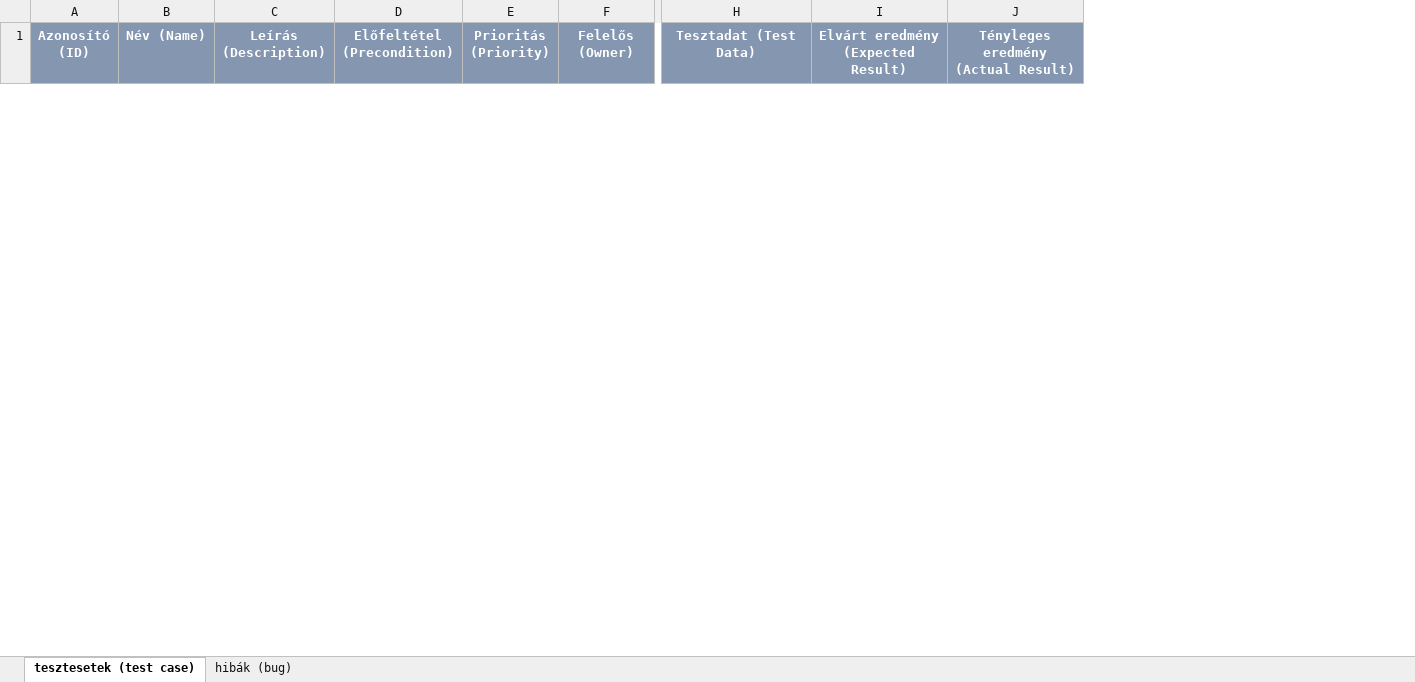
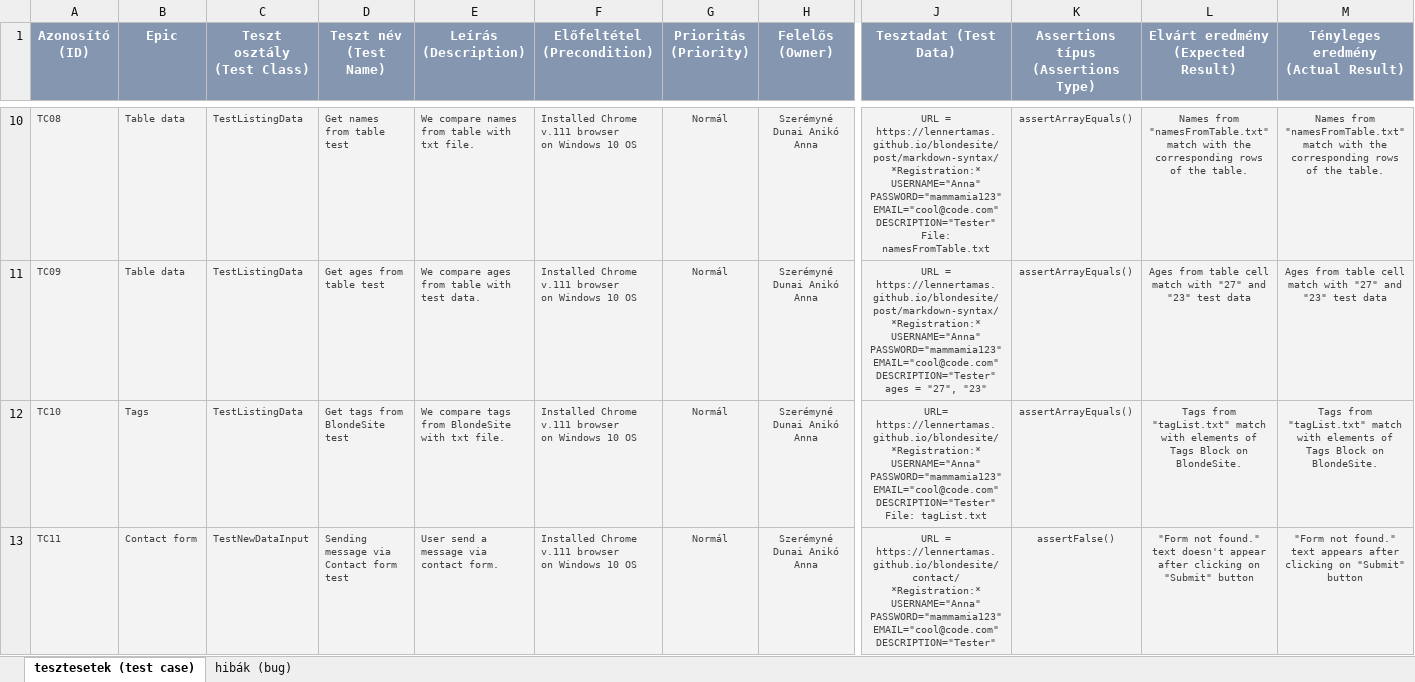
Before and after one commit to anianiko/Vizsgaremek, an Excel workbook: Tesztmenedzser.xlsx, sheet tesztesetek (test case), drawn as a sheet; only a part is shown, gaps mark what is left out; values as stored, in another font and other column widths than the file's, no borders; conditional formats not drawn; removed rows and columns are numbered as before the commit, all else as after; rows hold the shown columns only; ↵ is a line break in a cell; the diff covers the shown part only; the diff names each change by its address in the sheet, - before the commit and + after, or states it on an @@ line.

Commit message:
Update all test class and Tesztmenedzser.xlsx file

```diff
--- a/Tesztmenedzser.xlsx (sheet tesztesetek (test case))
+++ b/Tesztmenedzser.xlsx (sheet tesztesetek (test case))
-column B (Név (Name)), empty
+column B (Epic), empty
+column C (Teszt osztály (Test Class)), empty
+column D (Teszt név (Test Name)), empty
+column K, row 1: Assertions típus ↵ (Assertions Type)
+row 10: TC08 | Table data | TestListingData | Get names from table test | We compare names from table with txt file. | Installed Chrome v.111 browser ↵ on Windows 10 OS | Normál | Szerémyné Dunai Anikó Anna | URL = https://lennertamas.github.io/blondesite/post/markdown-syntax/ ↵ *Registration:* ↵ USERNAME="Anna" ↵ PASSWORD="mammamia123" ↵ EMAIL="cool@code.com" ↵ DESCRIPTION="Tester" ↵ File: namesFromTable.txt | assertArrayEquals() | Names from "namesFromTable.txt" match with the corresponding rows of the table. | Names from "namesFromTable.txt" match with the corresponding rows of the table.
+row 11: TC09 | Table data | TestListingData | Get ages from table test | We compare ages from table with test data. | Installed Chrome v.111 browser ↵ on Windows 10 OS | Normál | Szerémyné Dunai Anikó Anna | URL = https://lennertamas.github.io/blondesite/post/markdown-syntax/ ↵ *Registration:* ↵ USERNAME="Anna" ↵ PASSWORD="mammamia123" ↵ EMAIL="cool@code.com" ↵ DESCRIPTION="Tester" ↵ ages = "27", "23" | assertArrayEquals() | Ages from table cell match with "27" and "23" test data | Ages from table cell match with "27" and "23" test data
+row 12: TC10 | Tags | TestListingData | Get tags from BlondeSite test | We compare tags from BlondeSite with txt file. | Installed Chrome v.111 browser ↵ on Windows 10 OS | Normál | Szerémyné Dunai Anikó Anna | URL= https://lennertamas.github.io/blondesite/ ↵ *Registration:* ↵ USERNAME="Anna" ↵ PASSWORD="mammamia123" ↵ EMAIL="cool@code.com" ↵ DESCRIPTION="Tester" ↵ File: tagList.txt | assertArrayEquals() | Tags from "tagList.txt" match with elements of Tags Block on BlondeSite. | Tags from "tagList.txt" match with elements of Tags Block on BlondeSite.
+row 13: TC11 | Contact form | TestNewDataInput | Sending message via Contact form test | User send a message via contact form. | Installed Chrome v.111 browser ↵ on Windows 10 OS | Normál | Szerémyné Dunai Anikó Anna | URL = https://lennertamas.github.io/blondesite/contact/ ↵ *Registration:* ↵ USERNAME="Anna" ↵ PASSWORD="mammamia123" ↵ EMAIL="cool@code.com" ↵ DESCRIPTION="Tester" | assertFalse() | "Form not found." text doesn't appear after clicking on "Submit" button | "Form not found." text appears after clicking on "Submit" button
```
Also changed, not shown: 11 added rows and 1 removed row elsewhere in this sheet, sheet hibák (bug), hidden cells, 11 other files.
